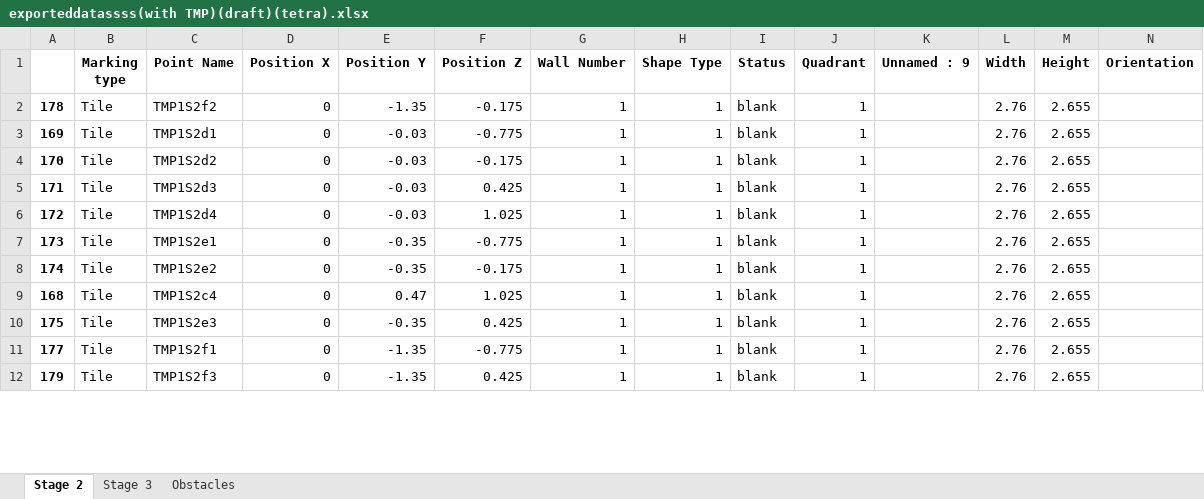
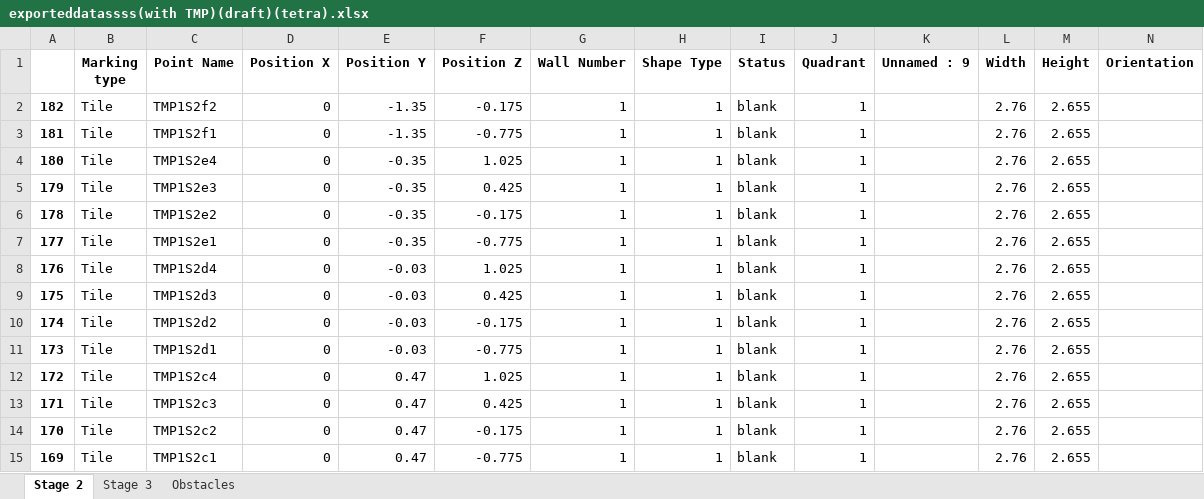
Before and after one commit to mokzhizhuan/GreyForm_UIs, an Excel workbook: Greyform/Python_Application/exporteddatassss(with TMP)(draft)(tetra).xlsx, sheet Stage 2, drawn as a sheet; only a part is shown; values as stored, in another font and other column widths than the file's, no borders; removed rows and columns are numbered as before the commit, all else as after; rows hold the shown columns only; the diff covers the shown part only; the diff names each change by its address in the sheet, - before the commit and + after, or states it on an @@ line.

```diff
--- a/Greyform/Python_Application/exporteddatassss(with TMP)(draft)(tetra).xlsx (sheet Stage 2)
+++ b/Greyform/Python_Application/exporteddatassss(with TMP)(draft)(tetra).xlsx (sheet Stage 2)
+row 2: 182 | Tile | TMP1S2f2 | 0 | -1.35 | -0.175 | 1 | 1 | blank | 1 |  | 2.76 | 2.655
+row 3: 181 | Tile | TMP1S2f1 | 0 | -1.35 | -0.775 | 1 | 1 | blank | 1 |  | 2.76 | 2.655
+row 4: 180 | Tile | TMP1S2e4 | 0 | -0.35 | 1.025 | 1 | 1 | blank | 1 |  | 2.76 | 2.655
+row 5: 179 | Tile | TMP1S2e3 | 0 | -0.35 | 0.425 | 1 | 1 | blank | 1 |  | 2.76 | 2.655
-C6 (Point Name): TMP1S2f2
+C6 (Point Name): TMP1S2e2
-E6 (Position Y): -1.35
+E6 (Position Y): -0.35
-A7: 169
+A7: 177
-C7 (Point Name): TMP1S2d1
+C7 (Point Name): TMP1S2e1
-E7 (Position Y): -0.03
+E7 (Position Y): -0.35
-A8: 170
+A8: 176
-C8 (Point Name): TMP1S2d2
+C8 (Point Name): TMP1S2d4
-F8 (Position Z): -0.175
+F8 (Position Z): 1.025
-A9: 171
+A9: 175
-A10: 172
+A10: 174
-C10 (Point Name): TMP1S2d4
+C10 (Point Name): TMP1S2d2
-F10 (Position Z): 1.025
+F10 (Position Z): -0.175
-C11 (Point Name): TMP1S2e1
+C11 (Point Name): TMP1S2d1
-E11 (Position Y): -0.35
+E11 (Position Y): -0.03
-row 8: 174 | Tile | TMP1S2e2 | 0 | -0.35 | -0.175 | 1 | 1 | blank | 1 |  | 2.76 | 2.655
-A12: 168
+A12: 172
-A13: 175
+A13: 171
-C13 (Point Name): TMP1S2e3
+C13 (Point Name): TMP1S2c3
-E13 (Position Y): -0.35
+E13 (Position Y): 0.47
-A14: 177
+A14: 170
-C14 (Point Name): TMP1S2f1
+C14 (Point Name): TMP1S2c2
-E14:E15 (Position Y): -1.35
+E14:E15 (Position Y): 0.47
-F14 (Position Z): -0.775
+F14 (Position Z): -0.175
-A15: 179
+A15: 169
-C15 (Point Name): TMP1S2f3
+C15 (Point Name): TMP1S2c1
-F15 (Position Z): 0.425
+F15 (Position Z): -0.775
```
Also changed, not shown: 10 added rows, 13 removed rows and 121 edited cells elsewhere in this sheet, sheet Stage 3, 3 other files.
